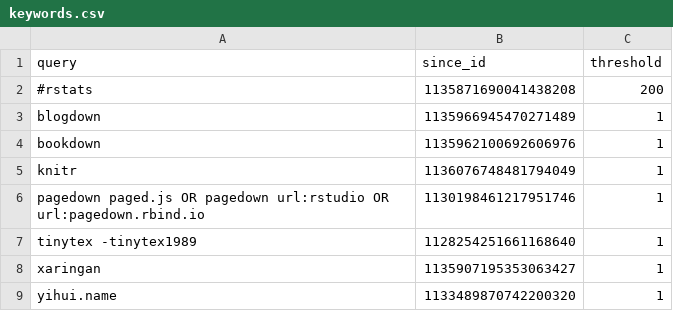
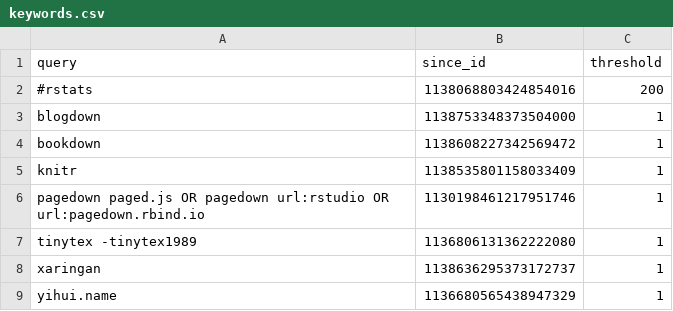
Before and after one commit to yihui/mastodon-blogdown, a CSV file: R/keywords.csv, drawn as a sheet.

```diff
--- a/R/keywords.csv
+++ b/R/keywords.csv
@@ -1,9 +1,9 @@
 "query","since_id","threshold"
-"#rstats","1135871690041438208",200
-"blogdown","1135966945470271489",1
-"bookdown","1135962100692606976",1
-"knitr","1136076748481794049",1
+"#rstats","1138068803424854016",200
+"blogdown","1138753348373504000",1
+"bookdown","1138608227342569472",1
+"knitr","1138535801158033409",1
 "pagedown paged.js OR pagedown url:rstudio OR url:pagedown.rbind.io","1130198461217951746",1
-"tinytex -tinytex1989","1128254251661168640",1
-"xaringan","1135907195353063427",1
-"yihui.name","1133489870742200320",1
+"tinytex -tinytex1989","1136806131362222080",1
+"xaringan","1138636295373172737",1
+"yihui.name","1136680565438947329",1
```
Also changed, not shown: 1 other file.
